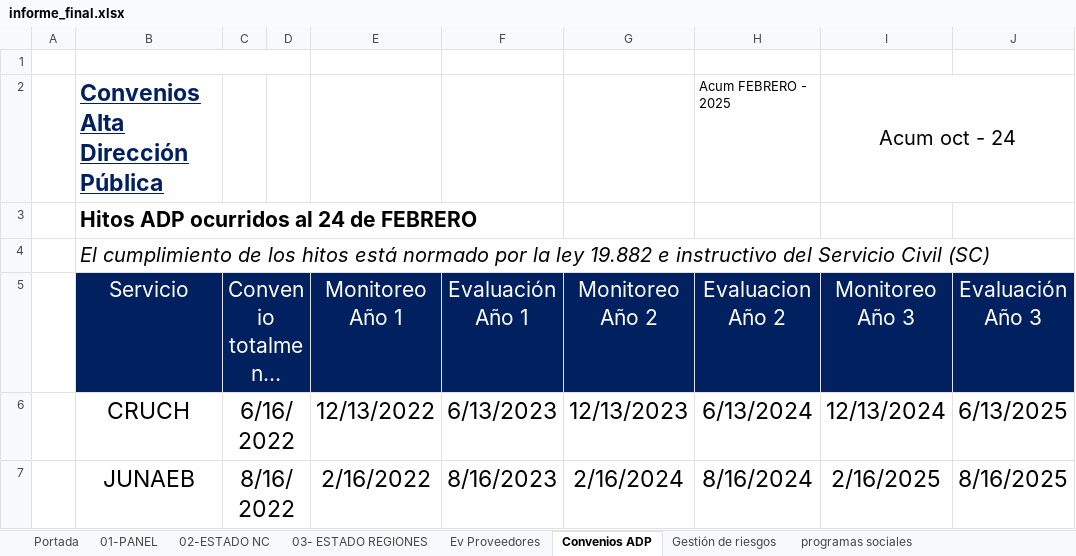
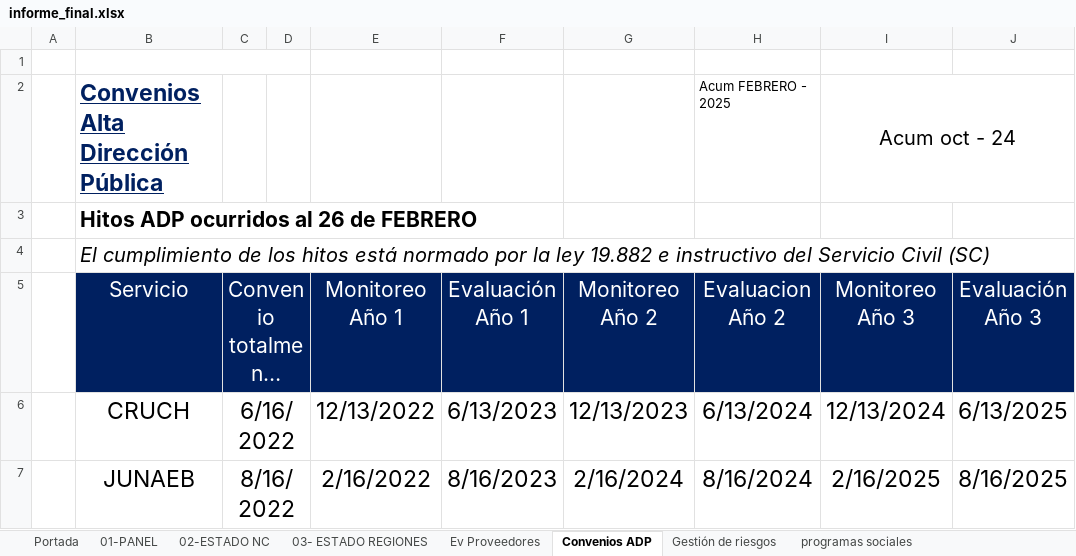
Before and after one commit to joaquinMineduc/ARMM, an Excel workbook: Backend/output/informe_final.xlsx, sheet Convenios ADP, drawn as a sheet; only a part is shown; long unchanged cells end in …; values as stored, in another font and other column widths than the file's, no borders; charts and pictures not drawn; the diff names each change by its address in the sheet, - before the commit and + after, or states it on an @@ line.

```diff
--- a/Backend/output/informe_final.xlsx (sheet Convenios ADP)
+++ b/Backend/output/informe_final.xlsx (sheet Convenios ADP)
-B3 (Servicio): Hitos ADP ocurridos al 24 de FEBRERO
+B3 (Servicio): Hitos ADP ocurridos al 26 de FEBRERO
```
Also changed, not shown: charts or pictures, 5 other files.
